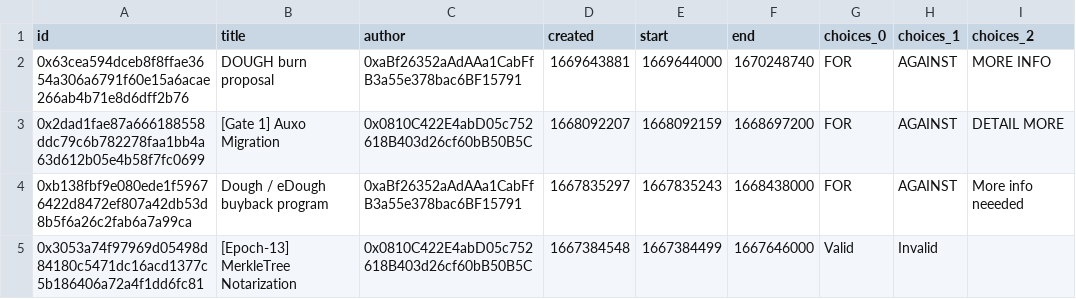
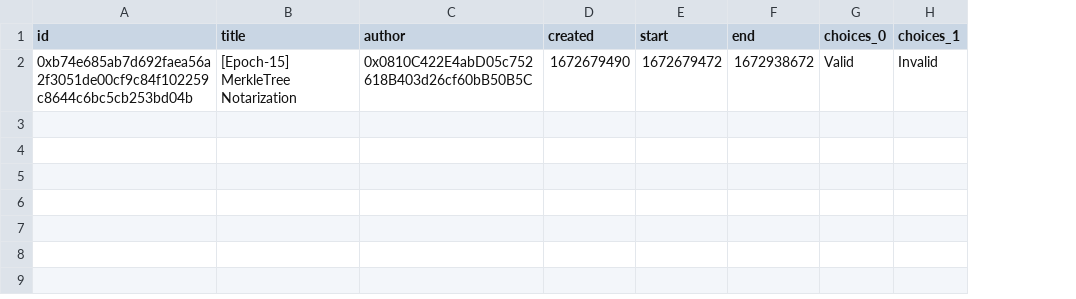
Before and after one commit to jordaniza/auxo-reporter, a CSV file: reports/2023-1/csv/proposals.csv, drawn as a sheet; removed rows and columns are numbered as before the commit, all else as after; the diff names each change by its address in the sheet, - before the commit and + after, or states it on an @@ line.

```diff
--- a/reports/2023-1/csv/proposals.csv
+++ b/reports/2023-1/csv/proposals.csv
-column I (choices_2), empty
-row 2: 0x63cea594dceb8f8ffae3654a306a6791f60e15a6acae266ab4b71e8d6dff2b76 | DOUGH burn proposal | 0xaBf26352aAdAAa1CabFfB3a55e378bac6BF15791 | 1669643881 | 1669644000 | 1670248740 | FOR | AGAINST | MORE INFO
-row 3: 0x2dad1fae87a666188558ddc79c6b782278faa1bb4a63d612b05e4b58f7fc0699 | [Gate 1] Auxo Migration | 0x0810C422E4abD05c752618B403d26cf60bB50B5C | 1668092207 | 1668092159 | 1668697200 | FOR | AGAINST | DETAIL MORE
-row 4: 0xb138fbf9e080ede1f59676422d8472ef807a42db53d8b5f6a26c2fab6a7a99ca | Dough / eDough buyback program | 0xaBf26352aAdAAa1CabFfB3a55e378bac6BF15791 | 1667835297 | 1667835243 | 1668438000 | FOR | AGAINST | More info neeeded
-A2 (id): 0x3053a74f97969d05498d84180c5471dc16acd1377c5b186406a72a4f1dd6fc81
+A2 (id): 0xb74e685ab7d692faea56a2f3051de00cf9c84f102259c8644c6bc5cb253bd04b
-B2 (title): [Epoch-13] MerkleTree Notarization
+B2 (title): [Epoch-15] MerkleTree Notarization
-D2 (created): 1667384548
+D2 (created): 1672679490
-E2 (start): 1667384499
+E2 (start): 1672679472
-F2 (end): 1667646000
+F2 (end): 1672938672
```
Also changed, not shown: reports/2023-1/csv/ARV_stakers.csv, reports/2023-1/csv/non_voters.csv, 31 other files.
